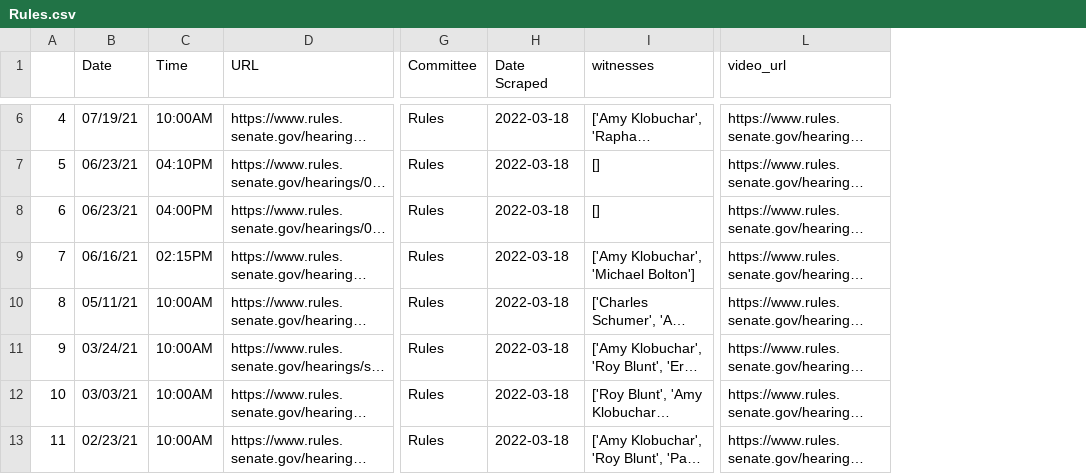
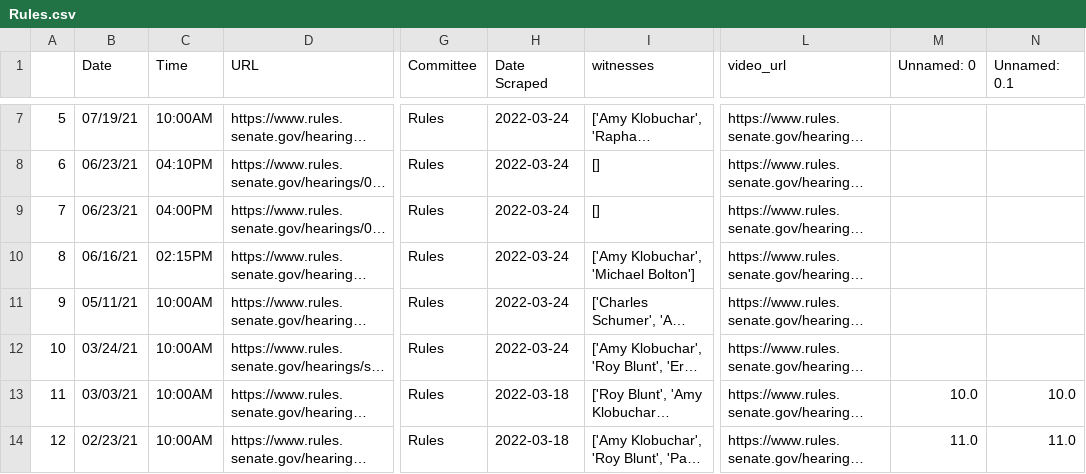
Before and after one commit to Leschonander/SenateVideoScraper, a CSV file: SenateVideoFiles/Rules.csv, drawn as a sheet; only a part is shown, gaps mark what is left out; long unchanged cells end in …; addresses are those after the commit; the diff covers the shown part only; the diff names each change by its address in the sheet, - before the commit and + after, or states it on an @@ line.

```diff
--- a/SenateVideoFiles/Rules.csv
+++ b/SenateVideoFiles/Rules.csv
+column M (Unnamed: 0), rows 13-14: 10.0 | 11.0
+column N (Unnamed: 0.1), rows 13-14: 10.0 | 11.0
@@ column A renumbered from row 3 down @@
-H7:H12 (Date Scraped): 2022-03-18
+H7:H12 (Date Scraped): 2022-03-24
```
Also changed, not shown: 1 added row, 3 removed rows and 4 edited cells elsewhere in this file, SenateVideoFiles/Agricultural.csv, SenateVideoFiles/Budget.csv, 20 other files.
